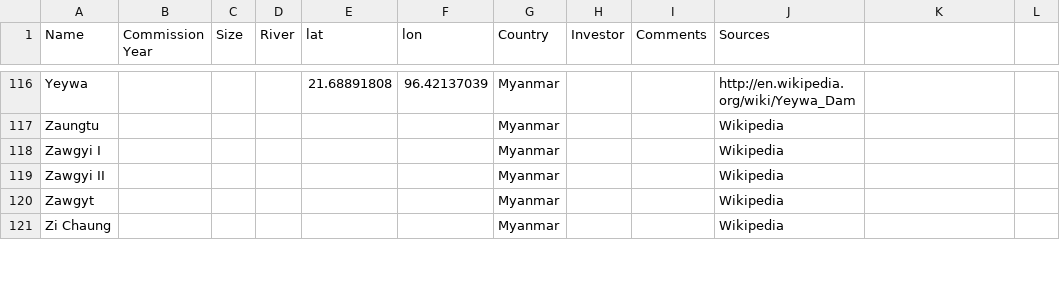
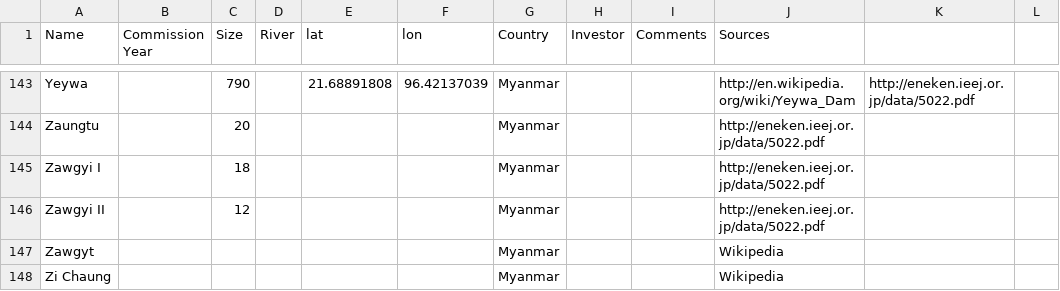
Before and after one commit to seilanhiep/data, a CSV file: mekong-hydro-map.csv, drawn as a sheet; only a part is shown, gaps mark what is left out; addresses are those after the commit; the diff covers the shown part only; the diff names each change by its address in the sheet, - before the commit and + after, or states it on an @@ line.

```diff
--- a/mekong-hydro-map.csv
+++ b/mekong-hydro-map.csv
-C143 (Size): (empty)
+C143 (Size): 790
-K143: (empty)
+K143: http://eneken.ieej.or.jp/data/5022.pdf
-C144 (Size): (empty)
+C144 (Size): 20
-J144:J146 (Sources): Wikipedia
+J144:J146 (Sources): http://eneken.ieej.or.jp/data/5022.pdf
-C145 (Size): (empty)
+C145 (Size): 18
-C146 (Size): (empty)
+C146 (Size): 12
```
Also changed, not shown: 28 added rows, 1 removed row and 7 edited cells elsewhere in this file.
